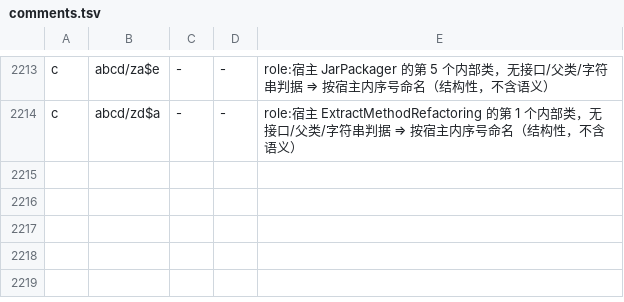
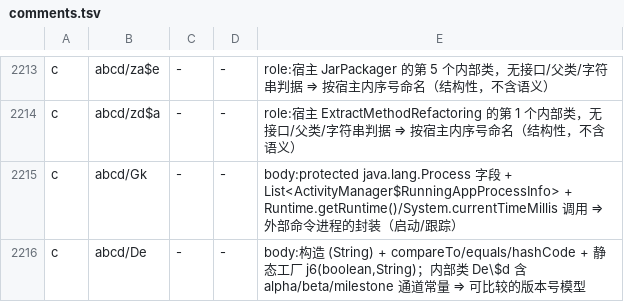
Before and after one commit to f401/MyAIDEProEnchanted, a TSV file: jobs/engine/comments.tsv, drawn as a sheet; only a part is shown, gaps mark what is left out; the diff names each change by its address in the sheet, - before the commit and + after, or states it on an @@ line.

```diff
--- a/jobs/engine/comments.tsv
+++ b/jobs/engine/comments.tsv
+row 2215: c | abcd/Gk | - | - | body:protected java.lang.Process 字段 + List<ActivityManager$RunningAppProcessInfo> + Runtime.getRuntime()/System.currentTimeMillis 调用 ⇒ 外部命令进程的封装（启动/跟踪）
+row 2216: c | abcd/De | - | - | body:构造 (String) + compareTo/equals/hashCode + 静态工厂 j6(boolean,String)；内部类 De\$d 含 alpha/beta/milestone 通道常量 ⇒ 可比较的版本号模型
```
Also changed, not shown: jobs/engine/class_map.tsv, 3 other files.
